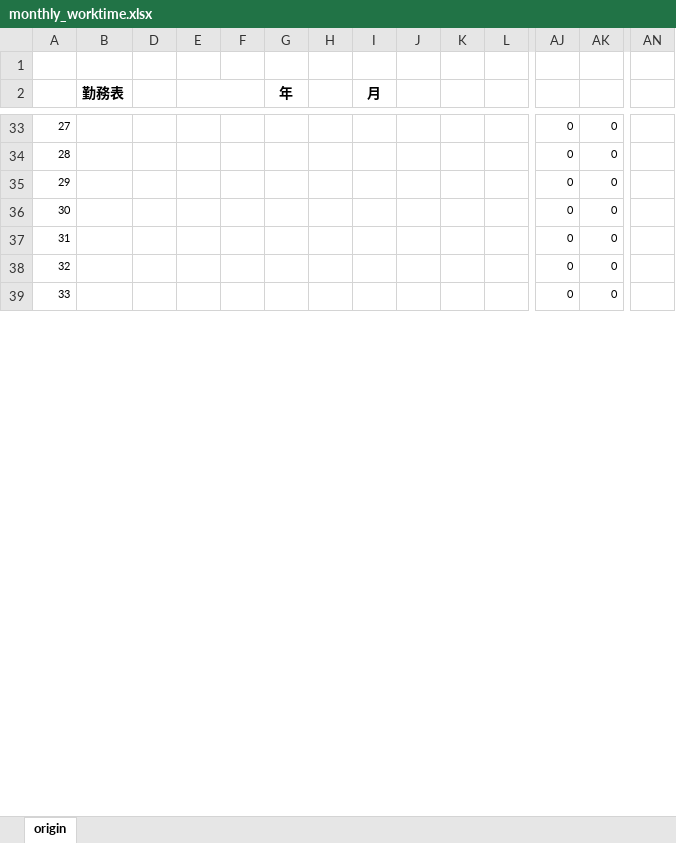
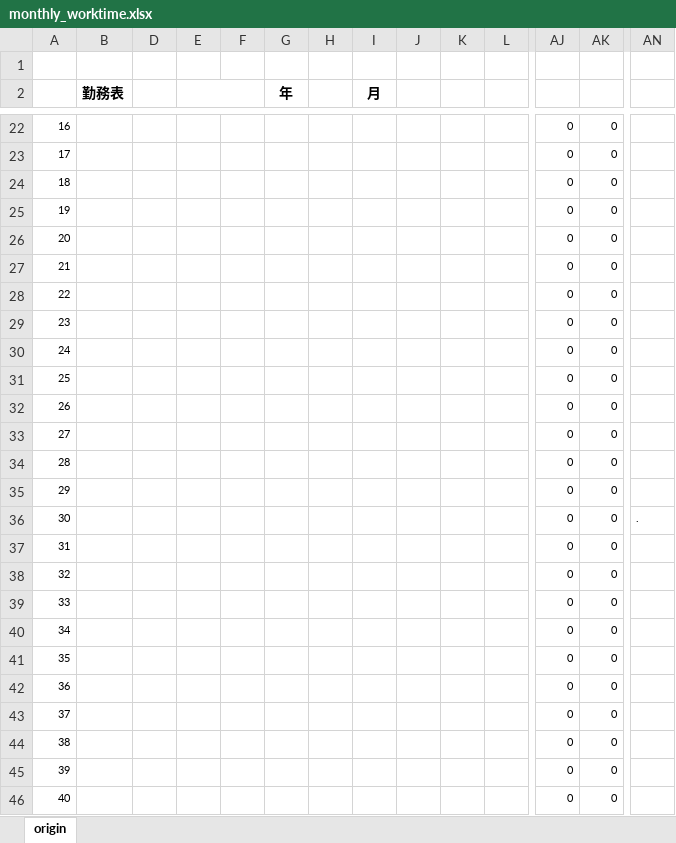
Before and after one commit to lonestarhiro/hana, an Excel workbook: aggregates/monthly_worktime.xlsx, sheet origin, drawn as a sheet; only a part is shown, gaps mark what is left out; values as stored, in another font and other column widths than the file's, no borders; rows hold the shown columns only; the diff covers the shown part only; the diff names each change by its address in the sheet, - before the commit and + after, or states it on an @@ line.

```diff
--- a/aggregates/monthly_worktime.xlsx (sheet origin)
+++ b/aggregates/monthly_worktime.xlsx (sheet origin)
@@ column A renumbered between rows 8 and 28 @@
+row 29: 23 |  |  |  |  |  |  |  |  |  |  | 0 | 0
+row 30: 24 |  |  |  |  |  |  |  |  |  |  | 0 | 0
+row 31: 25 |  |  |  |  |  |  |  |  |  |  | 0 | 0
+row 32: 26 |  |  |  |  |  |  |  |  |  |  | 0 | 0
+row 33: 27 |  |  |  |  |  |  |  |  |  |  | 0 | 0
+row 34: 28 |  |  |  |  |  |  |  |  |  |  | 0 | 0
+row 35: 29 |  |  |  |  |  |  |  |  |  |  | 0 | 0
+row 36: 30 |  |  |  |  |  |  |  |  |  |  | 0 | 0 | .
+row 37: 31 |  |  |  |  |  |  |  |  |  |  | 0 | 0
+row 38: 32 |  |  |  |  |  |  |  |  |  |  | 0 | 0
+row 39: 33 |  |  |  |  |  |  |  |  |  |  | 0 | 0
+row 40: 34 |  |  |  |  |  |  |  |  |  |  | 0 | 0
+row 41: 35 |  |  |  |  |  |  |  |  |  |  | 0 | 0
+row 42: 36 |  |  |  |  |  |  |  |  |  |  | 0 | 0
+row 43: 37 |  |  |  |  |  |  |  |  |  |  | 0 | 0
+row 44: 38 |  |  |  |  |  |  |  |  |  |  | 0 | 0
+row 45: 39 |  |  |  |  |  |  |  |  |  |  | 0 | 0
+row 46: 40 |  |  |  |  |  |  |  |  |  |  | 0 | 0
```
Also changed, not shown: 12 added rows, 13 removed rows and 16 edited cells elsewhere in this sheet, formulas that keep their value, 2 other files.
